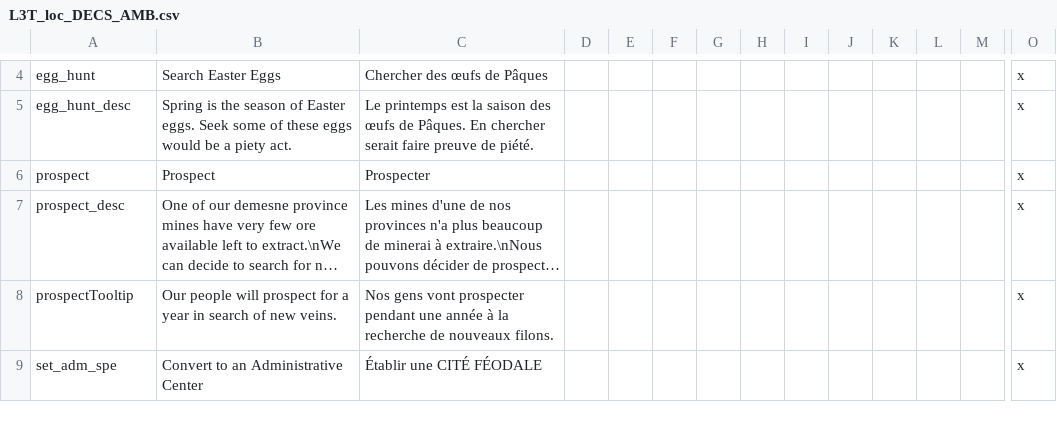
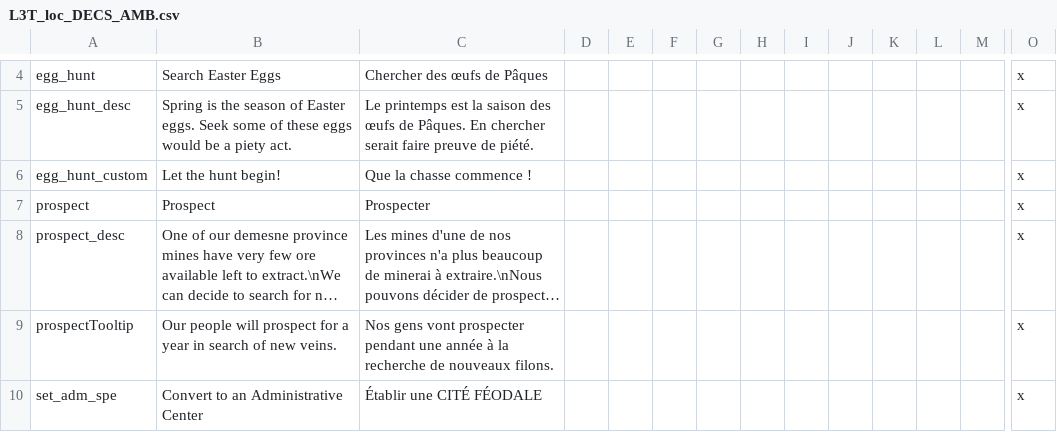
Before and after one commit to ArkoG/L3T, a CSV file: L3T/localisation/L3T_loc_DECS_AMB.csv, drawn as a sheet; only a part is shown, gaps mark what is left out; long unchanged cells end in …; rows hold the shown columns only; the diff names each change by its address in the sheet, - before the commit and + after, or states it on an @@ line.

Commit message:
adds a custom tooltip to the dec

```diff
--- a/L3T/localisation/L3T_loc_DECS_AMB.csv
+++ b/L3T/localisation/L3T_loc_DECS_AMB.csv
+row 6: egg_hunt_custom | Let the hunt begin! | Que la chasse commence ! |  |  |  |  |  |  |  |  |  |  | x
```
Also changed, not shown: 1 other file.
